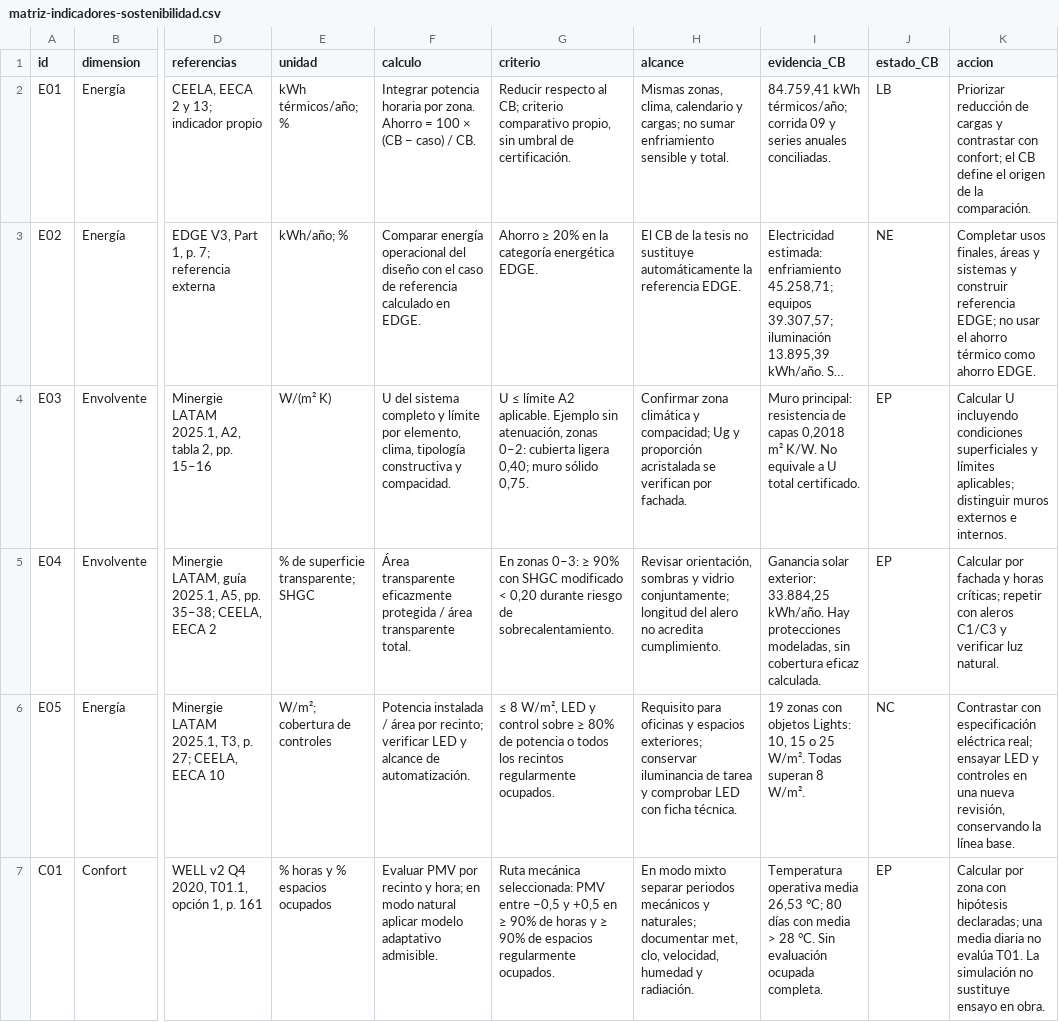
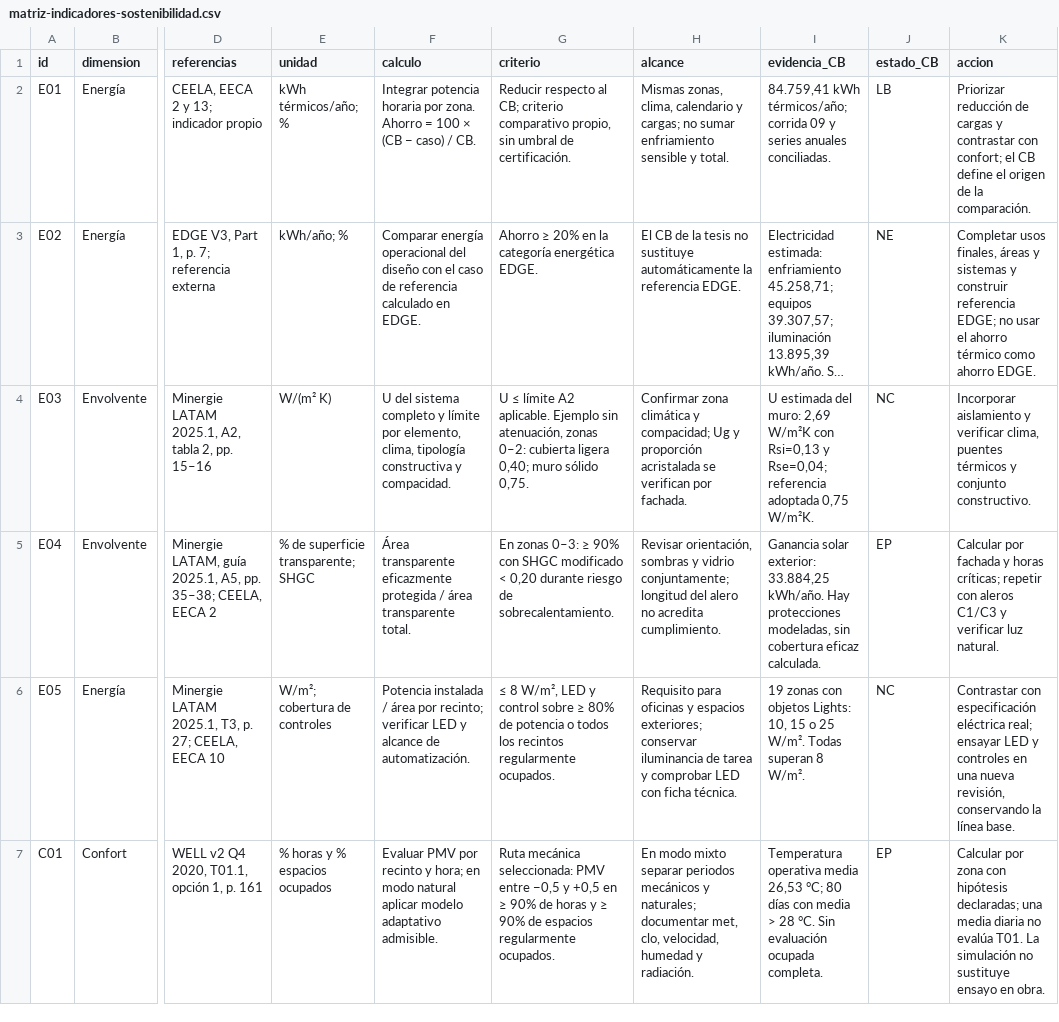
Before and after one commit to JuanOrtiz97/Tesis, a CSV file: datos/matriz-indicadores-sostenibilidad.csv, drawn as a sheet; only a part is shown, gaps mark what is left out; long unchanged cells end in …; the diff names each change by its address in the sheet, - before the commit and + after, or states it on an @@ line.

```diff
--- a/datos/matriz-indicadores-sostenibilidad.csv
+++ b/datos/matriz-indicadores-sostenibilidad.csv
-I4 (evidencia_CB): Muro principal: resistencia de capas 0,2018 m² K/W. No equivale a U total certificado.
+I4 (evidencia_CB): U estimada del muro: 2,69 W/m²K con Rsi=0,13 y Rse=0,04; referencia adoptada 0,75 W/m²K.
-J4 (estado_CB): EP
+J4 (estado_CB): NC
-K4 (accion): Calcular U incluyendo condiciones superficiales y límites aplicables; distinguir muros externos e internos.
+K4 (accion): Incorporar aislamiento y verificar clima, puentes térmicos y conjunto constructivo.
```
Also changed, not shown: 33 other files.
